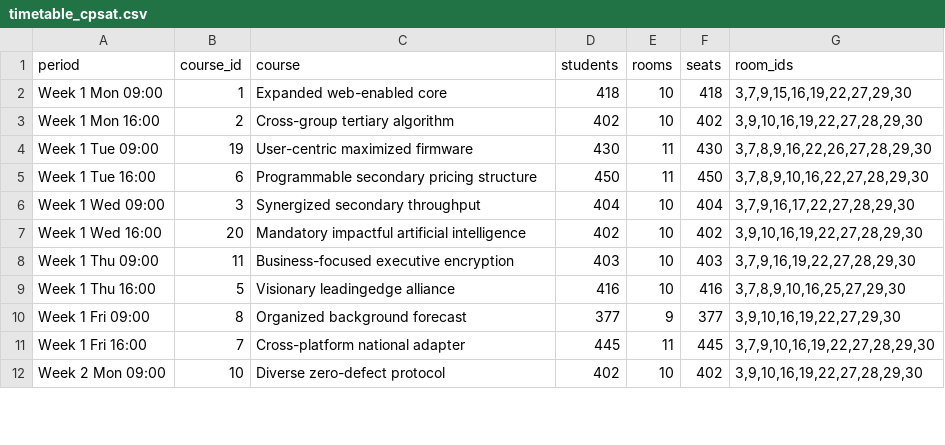
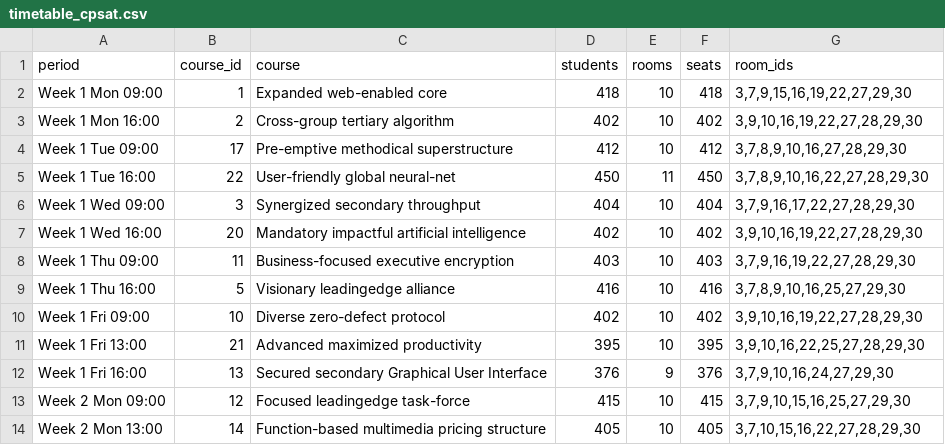
Before and after one commit to ushan1997/exam-timetabling, a CSV file: results/timetable_cpsat.csv, drawn as a sheet; only a part is shown; the diff covers the shown part only.

```diff
--- a/results/timetable_cpsat.csv
+++ b/results/timetable_cpsat.csv
@@ -3,4 +3,4 @@ Week 1 Mon 09:00,1,Expanded web-enabled core,418,10,418,"3,7,9,15,16,19,22,27,29
 Week 1 Mon 16:00,2,Cross-group tertiary algorithm,402,10,402,"3,9,10,16,19,22,27,28,29,30"
-Week 1 Tue 09:00,19,User-centric maximized firmware,430,11,430,"3,7,8,9,16,22,26,27,28,29,30"
-Week 1 Tue 16:00,6,Programmable secondary pricing structure,450,11,450,"3,7,8,9,10,16,22,27,28,29,30"
+Week 1 Tue 09:00,17,Pre-emptive methodical superstructure,412,10,412,"3,7,8,9,10,16,27,28,29,30"
+Week 1 Tue 16:00,22,User-friendly global neural-net,450,11,450,"3,7,8,9,10,16,22,27,28,29,30"
 Week 1 Wed 09:00,3,Synergized secondary throughput,404,10,404,"3,7,9,16,17,22,27,28,29,30"
@@ -9,4 +9,6 @@ Week 1 Thu 09:00,11,Business-focused executive encryption,403,10,403,"3,7,9,16,1
 Week 1 Thu 16:00,5,Visionary leadingedge alliance,416,10,416,"3,7,8,9,10,16,25,27,29,30"
-Week 1 Fri 09:00,8,Organized background forecast,377,9,377,"3,9,10,16,19,22,27,29,30"
-Week 1 Fri 16:00,7,Cross-platform national adapter,445,11,445,"3,7,9,10,16,19,22,27,28,29,30"
-Week 2 Mon 09:00,10,Diverse zero-defect protocol,402,10,402,"3,9,10,16,19,22,27,28,29,30"
+Week 1 Fri 09:00,10,Diverse zero-defect protocol,402,10,402,"3,9,10,16,19,22,27,28,29,30"
+Week 1 Fri 13:00,21,Advanced maximized productivity,395,10,395,"3,9,10,16,22,25,27,28,29,30"
+Week 1 Fri 16:00,13,Secured secondary Graphical User Interface,376,9,376,"3,7,9,10,16,24,27,29,30"
+Week 2 Mon 09:00,12,Focused leadingedge task-force,415,10,415,"3,7,9,10,15,16,25,27,29,30"
+Week 2 Mon 13:00,14,Function-based multimedia pricing structure,405,10,405,"3,7,10,15,16,22,27,28,29,30"
```
Also changed, not shown: 2 removed rows and 45 edited cells elsewhere in this file, results/comparison_full.csv, results/ga_runs.csv, 10 other files.
